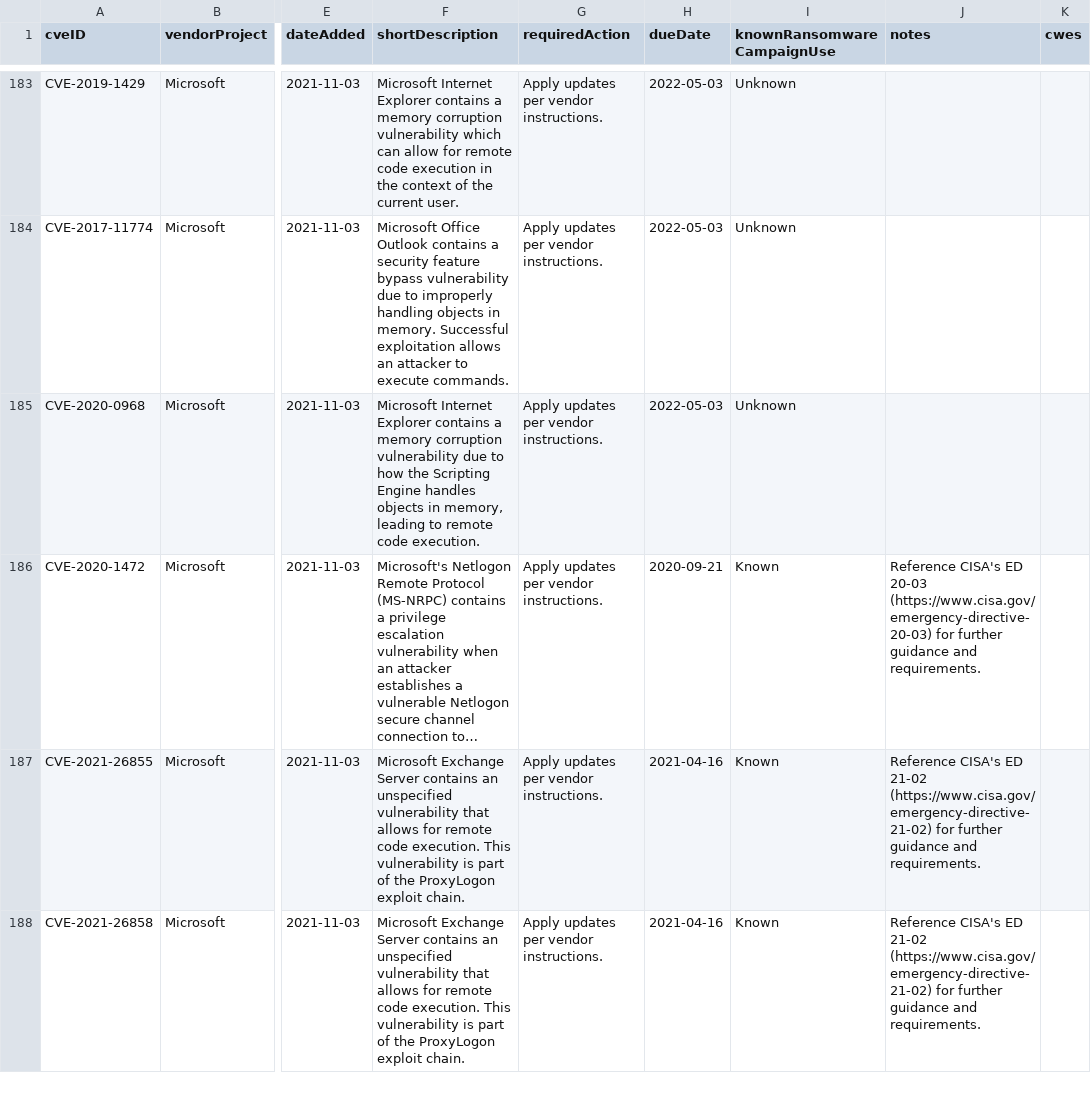
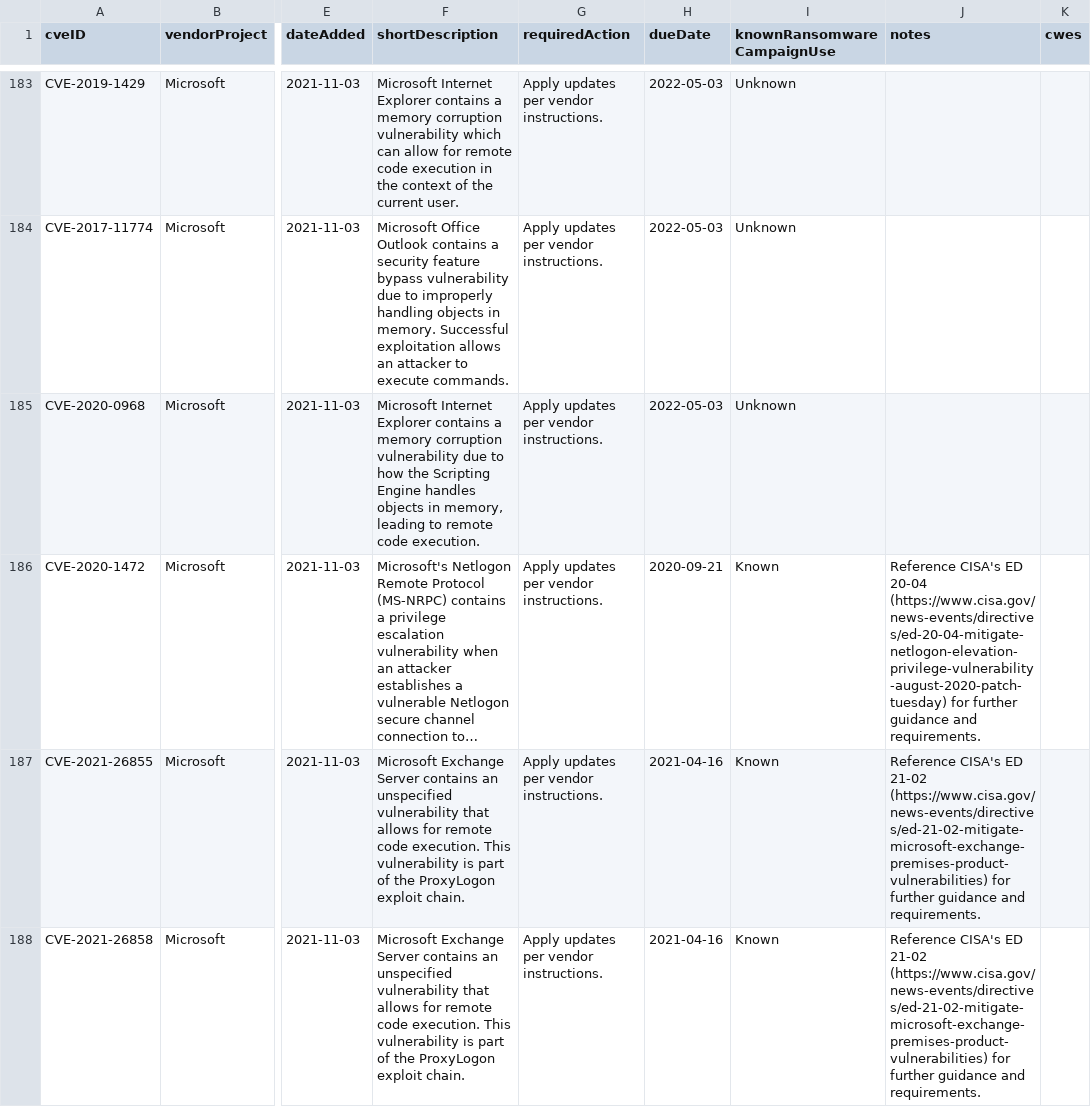
Before and after one commit to rxerium/CISA-KEV, a CSV file: cisa-kev.csv, drawn as a sheet; only a part is shown, gaps mark what is left out; long unchanged cells end in …; the diff covers the shown part only; the diff names each change by its address in the sheet, - before the commit and + after, or states it on an @@ line.

Commit message:
CISA KEV Updates

```diff
--- a/cisa-kev.csv
+++ b/cisa-kev.csv
-J186 (notes): …CISA's ED 20-03 (https://www.cisa.gov/emergency-directive-20-03) for further…
+J186 (notes): …CISA's ED 20-04 (https://www.cisa.gov/news-events/directives/ed-20-04-mitigate-netlogon-elevation-privilege-vulnerability-august-2020-patch-tuesday) for further…
-J187:J188 (notes): …ED 21-02 (https://www.cisa.gov/emergency-directive-21-02) for further…
+J187:J188 (notes): …ED 21-02 (https://www.cisa.gov/news-events/directives/ed-21-02-mitigate-microsoft-exchange-premises-product-vulnerabilities) for further…
```
Also changed, not shown: 12 edited cells elsewhere in this file, 1 other file.
